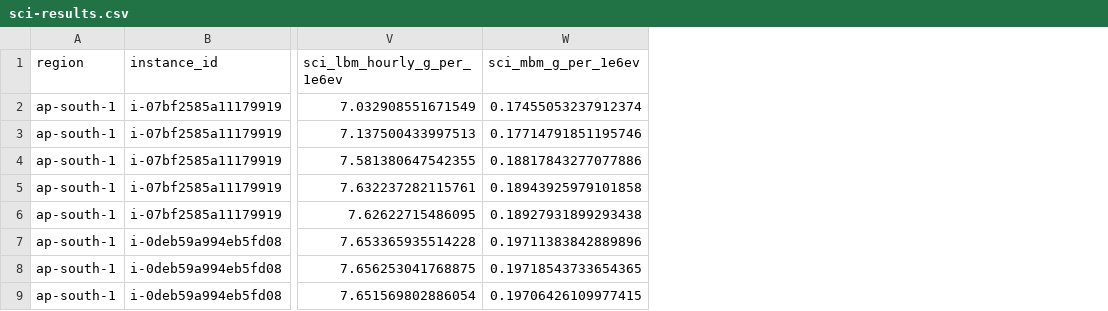
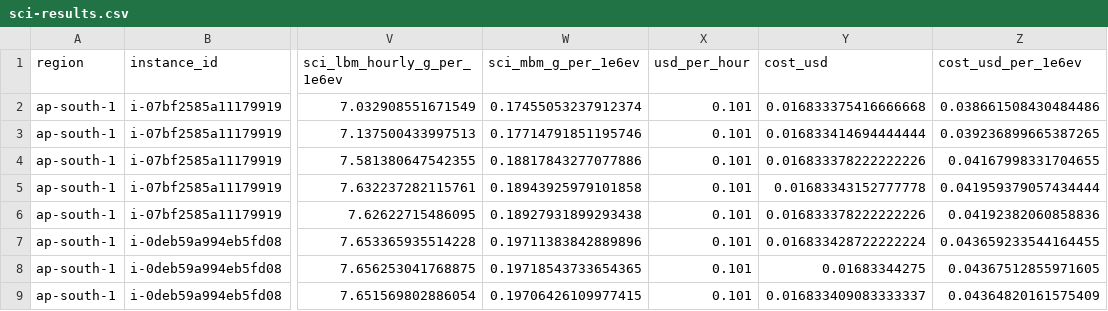
Before and after one commit to bartan34/aws-region-carbon-benchmark, a CSV file: data/processed/sci-results.csv, drawn as a sheet; only a part is shown, gaps mark what is left out; the diff names each change by its address in the sheet, - before the commit and + after, or states it on an @@ line.

Commit message:
Add cost per unit of work, code-generated figures and results README
- scripts/pricing.sh: on-demand prices from the AWS Price List API
- sci.py: cost per run and per 10^6 events; hourly and market-based means in summary
- analysis/figures.py: sensitivity.csv and figures 2-5 from sci-results.csv
- Makefile (results, check), requirements.txt, CITATION.cff
- README: findings, results table, guardrails, reproduction steps

```diff
--- a/data/processed/sci-results.csv
+++ b/data/processed/sci-results.csv
+column X (usd_per_hour), rows 2-9: all 0.101
+column Y (cost_usd), rows 2-9: 0.016833375416666668 | 0.016833414694444444 | 0.016833378222222226 | 0.01683343152777778 | 0.016833378222222226 | 0.016833428722222224 | 0.01683344275 | 0.016833409083333337
+column Z (cost_usd_per_1e6ev), rows 2-9: 0.038661508430484486 | 0.039236899665387265 | 0.04167998331704655 | 0.041959379057434444 | 0.04192382060858836 | 0.043659233544164455 | 0.04367512855971605 | 0.04364820161575409
```
Also changed, not shown: data/processed/sci-summary.csv, 15 other files.
